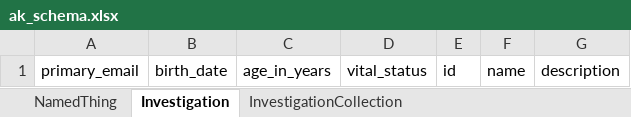
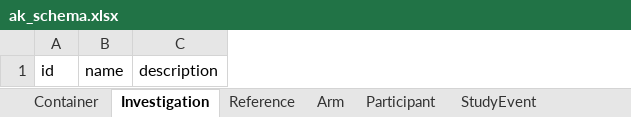
Before and after one commit to airr-knowledge/ak-schema, an Excel workbook: project/excel/ak_schema.xlsx, sheet Investigation, drawn as a sheet; values as stored, in another font and other column widths than the file's, no borders; the diff names each change by its address in the sheet, - before the commit and + after, or states it on an @@ line.

```diff
--- a/project/excel/ak_schema.xlsx (sheet Investigation)
+++ b/project/excel/ak_schema.xlsx (sheet Investigation)
-sheet tab: NamedThing
+sheet tab: Container
-sheet tab: InvestigationCollection
+sheet tab: Reference
+sheet tab: Arm
+sheet tab: Participant
+sheet tab: StudyEvent
-column A, row 1: primary_email
-column B, row 1: birth_date
-column C, row 1: age_in_years
-column D, row 1: vital_status
```
Also changed, not shown: sheet Container, sheet Reference, other sheet tabs, 11 other files.
